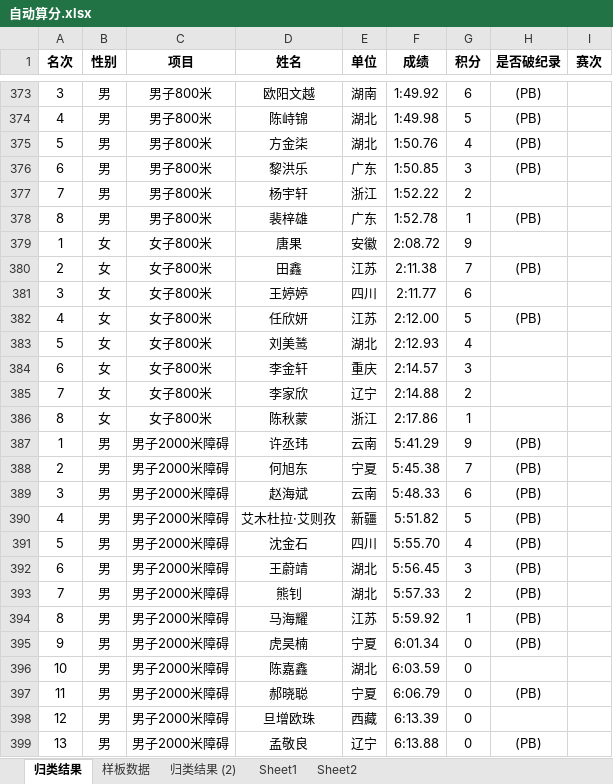
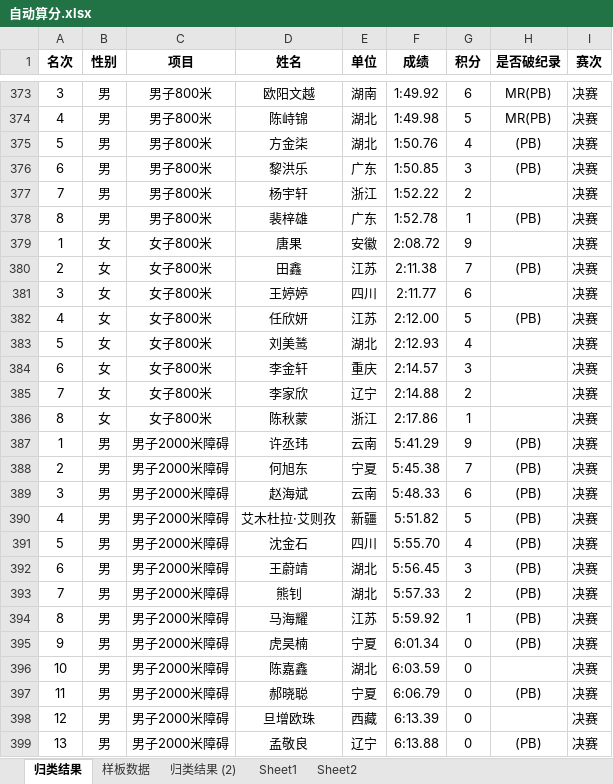
Before and after one commit to pmh-pmh/youth, an Excel workbook: 自动算分.xlsx, sheet 归类结果, drawn as a sheet; only a part is shown, gaps mark what is left out; values as stored, in another font and other column widths than the file's, no borders; the diff covers the shown part only; the diff names each change by its address in the sheet, - before the commit and + after, or states it on an @@ line.

```diff
--- a/自动算分.xlsx (sheet 归类结果)
+++ b/自动算分.xlsx (sheet 归类结果)
-H373:H374 (是否破纪录): (PB)
+H373:H374 (是否破纪录): MR(PB)
-I373:I399 (赛次): (empty)
+I373:I399 (赛次): 决赛
```
Also changed, not shown: 154 edited cells elsewhere in this sheet, 1 other file.
